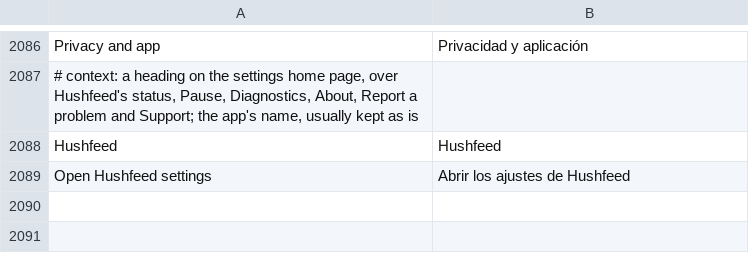
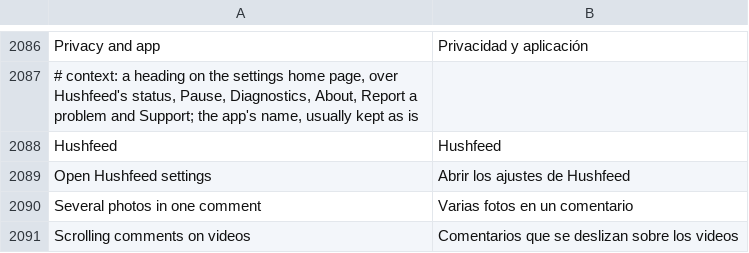
Before and after one commit to Nezumi-2711/HushFeed, a TSV file: extensions/tiktok/src/main/l10n/es.tsv, drawn as a sheet; only a part is shown, gaps mark what is left out; the diff names each change by its address in the sheet, - before the commit and + after, or states it on an @@ line.

```diff
--- a/extensions/tiktok/src/main/l10n/es.tsv
+++ b/extensions/tiktok/src/main/l10n/es.tsv
+row 2090: Several photos in one comment | Varias fotos en un comentario
+row 2091: Scrolling comments on videos | Comentarios que se deslizan sobre los videos
```
Also changed, not shown: extensions/tiktok/src/main/l10n/az.tsv, extensions/tiktok/src/main/l10n/in.csv, 27 other files.
